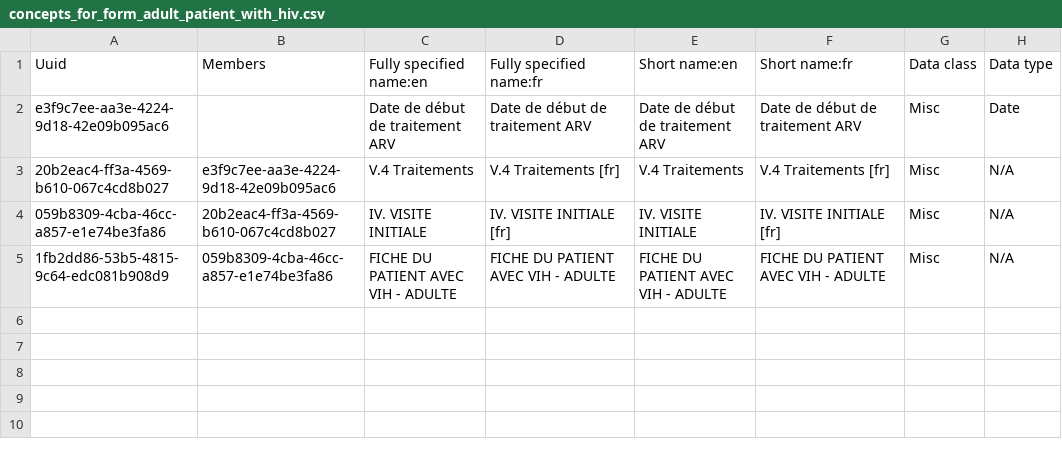
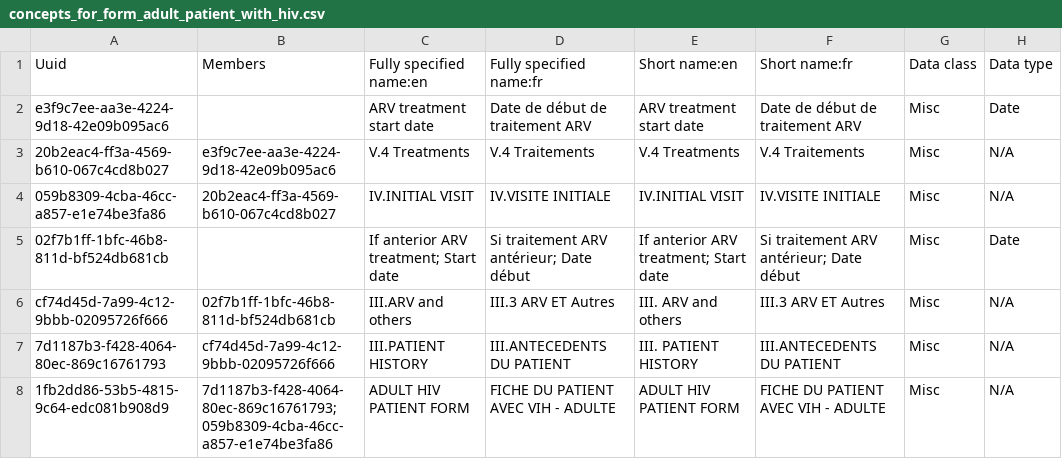
Before and after one commit to jembi/cameroon-bahmni-metadata, a CSV file: configuration/concepts/concepts_for_form_adult_patient_with_hiv.csv, drawn as a sheet; addresses are those after the commit; the diff names each change by its address in the sheet, - before the commit and + after, or states it on an @@ line.

Commit message:
COMRS-191 update both Adult and Child form hierarchy as per requirement

```diff
--- a/configuration/concepts/concepts_for_form_adult_patient_with_hiv.csv
+++ b/configuration/concepts/concepts_for_form_adult_patient_with_hiv.csv
-C2 (Fully specified name:en): Date de début de traitement ARV
+C2 (Fully specified name:en): ARV treatment start date
-E2 (Short name:en): Date de début de traitement ARV
+E2 (Short name:en): ARV treatment start date
-C3 (Fully specified name:en): V.4 Traitements
+C3 (Fully specified name:en): V.4 Treatments
-D3 (Fully specified name:fr): V.4 Traitements [fr]
+D3 (Fully specified name:fr): V.4 Traitements
-E3 (Short name:en): V.4 Traitements
+E3 (Short name:en): V.4 Treatments
-F3 (Short name:fr): V.4 Traitements [fr]
+F3 (Short name:fr): V.4 Traitements
-C4 (Fully specified name:en): IV. VISITE INITIALE
+C4 (Fully specified name:en): IV.INITIAL VISIT
-D4 (Fully specified name:fr): IV. VISITE INITIALE [fr]
+D4 (Fully specified name:fr): IV.VISITE INITIALE
-E4 (Short name:en): IV. VISITE INITIALE
+E4 (Short name:en): IV.INITIAL VISIT
-F4 (Short name:fr): IV. VISITE INITIALE [fr]
+F4 (Short name:fr): IV.VISITE INITIALE
+row 5: 02f7b1ff-1bfc-46b8-811d-bf524db681cb |  | If anterior ARV treatment; Start date | Si traitement ARV antérieur; Date début | If anterior ARV treatment; Start date | Si traitement ARV antérieur; Date début | Misc | Date
+row 6: cf74d45d-7a99-4c12-9bbb-02095726f666 | 02f7b1ff-1bfc-46b8-811d-bf524db681cb | III.ARV and others | III.3 ARV ET Autres | III. ARV and others | III.3 ARV ET Autres | Misc | N/A
+row 7: 7d1187b3-f428-4064-80ec-869c16761793 | cf74d45d-7a99-4c12-9bbb-02095726f666 | III.PATIENT HISTORY | III.ANTECEDENTS DU PATIENT | III. PATIENT HISTORY | III.ANTECEDENTS DU PATIENT | Misc | N/A
-B8 (Members): 059b8309-4cba-46cc-a857-e1e74be3fa86
+B8 (Members): 7d1187b3-f428-4064-80ec-869c16761793; 059b8309-4cba-46cc-a857-e1e74be3fa86
-C8 (Fully specified name:en): FICHE DU PATIENT AVEC VIH - ADULTE
+C8 (Fully specified name:en): ADULT HIV PATIENT FORM
-E8 (Short name:en): FICHE DU PATIENT AVEC VIH - ADULTE
+E8 (Short name:en): ADULT HIV PATIENT FORM
```
Also changed, not shown: configuration/concepts/concepts_for_form_enfant_patient_with_hiv.csv.
